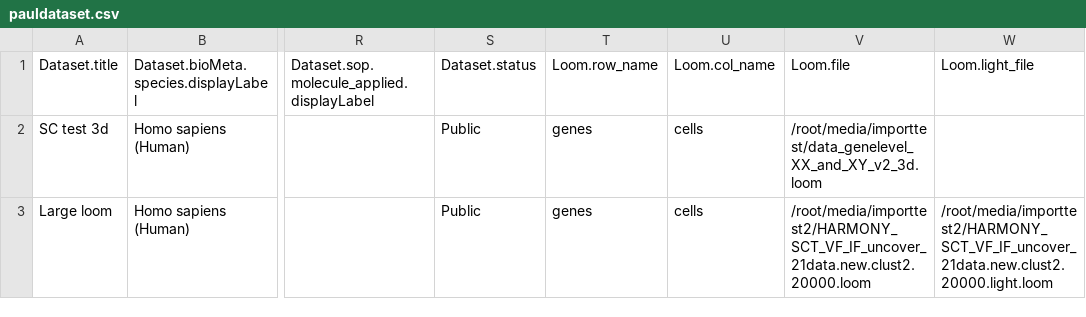
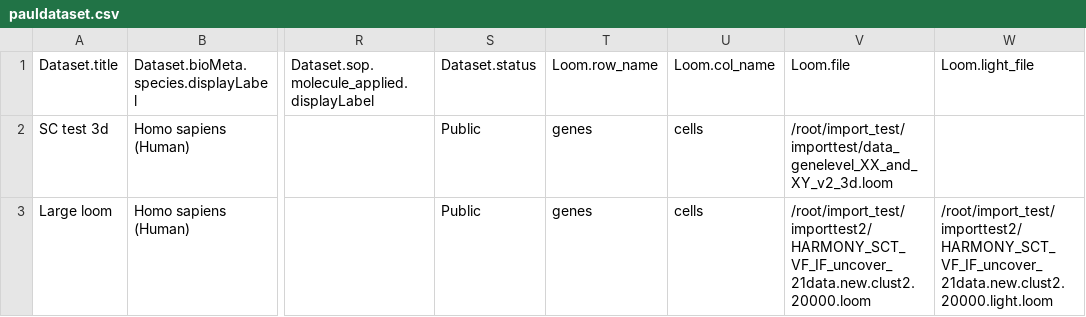
Before and after one commit to umr1085-irset/web-backend, a CSV file: data_to_import/pauldataset.csv, drawn as a sheet; only a part is shown, gaps mark what is left out; the diff names each change by its address in the sheet, - before the commit and + after, or states it on an @@ line.

Commit message:
print and changed import csv

```diff
--- a/data_to_import/pauldataset.csv
+++ b/data_to_import/pauldataset.csv
-V2: /root/media/importtest/data_genelevel_XX_and_XY_v2_3d.loom
+V2: /root/import_test/importtest/data_genelevel_XX_and_XY_v2_3d.loom
-V3: /root/media/importtest2/HARMONY_SCT_VF_IF_uncover_21data.new.clust2.20000.loom
+V3: /root/import_test/importtest2/HARMONY_SCT_VF_IF_uncover_21data.new.clust2.20000.loom
-W3: /root/media/importtest2/HARMONY_SCT_VF_IF_uncover_21data.new.clust2.20000.light.loom
+W3: /root/import_test/importtest2/HARMONY_SCT_VF_IF_uncover_21data.new.clust2.20000.light.loom
```
Also changed, not shown: 1 other file.
